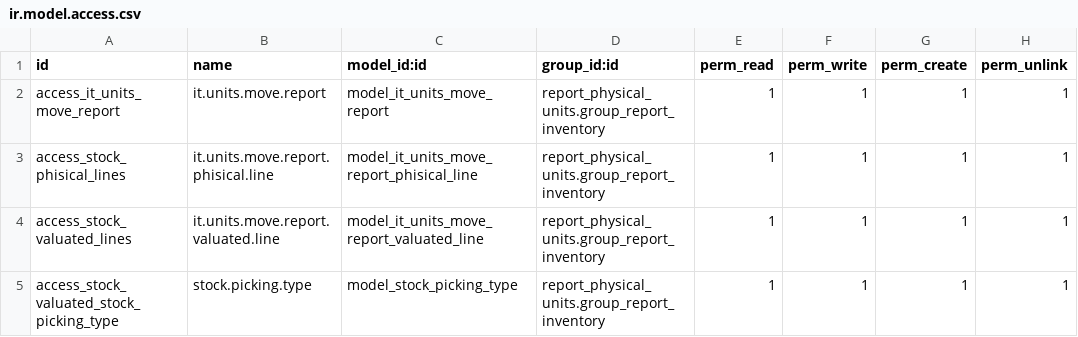
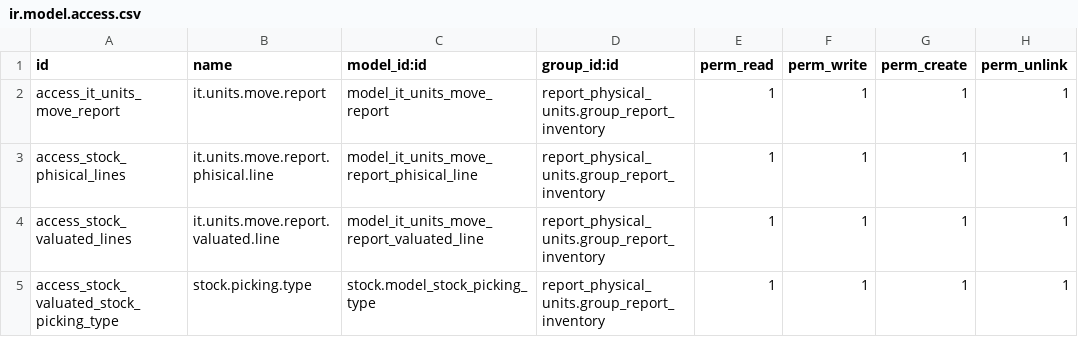
Before and after one commit to marcocahuas/report_physical_units, a CSV file: security/ir.model.access.csv, drawn as a sheet.

Commit message:
Initial commit

```diff
--- a/security/ir.model.access.csv
+++ b/security/ir.model.access.csv
@@ -4,2 +4,2 @@ access_stock_phisical_lines,it.units.move.report.phisical.line,model_it_units_mo
 access_stock_valuated_lines,it.units.move.report.valuated.line,model_it_units_move_report_valuated_line,report_physical_units.group_report_inventory,1,1,1,1
-access_stock_valuated_stock_picking_type,stock.picking.type,model_stock_picking_type,report_physical_units.group_report_inventory,1,1,1,1
+access_stock_valuated_stock_picking_type,stock.picking.type,	stock.model_stock_picking_type,report_physical_units.group_report_inventory,1,1,1,1
```
